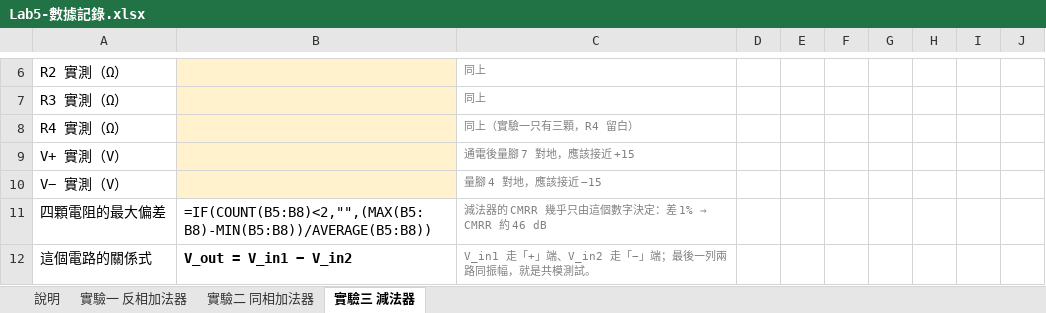
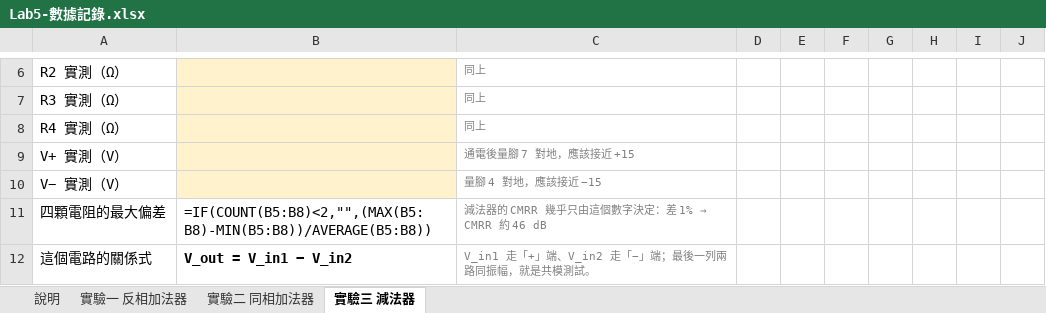
Before and after one commit to singyichen/notecraft, an Excel workbook: simulations/lab5/measured/Lab5-數據記錄.xlsx, sheet 實驗三 減法器, drawn as a sheet; only a part is shown, gaps mark what is left out; values as stored, in another font and other column widths than the file's, no borders; formulas without a stored value are shown as written; charts and pictures not drawn; the diff names each change by its address in the sheet, - before the commit and + after, or states it on an @@ line.

```diff
--- a/simulations/lab5/measured/Lab5-數據記錄.xlsx (sheet 實驗三 減法器)
+++ b/simulations/lab5/measured/Lab5-數據記錄.xlsx (sheet 實驗三 減法器)
-C8: 同上（實驗一只有三顆，R4 留白）
+C8: 同上
```
Also changed, not shown: sheet 實驗二 同相加法器, sheet 實驗一 反相加法器, simulations/lab4/measured/Lab4-數據記錄.xlsx, 6 other files.
